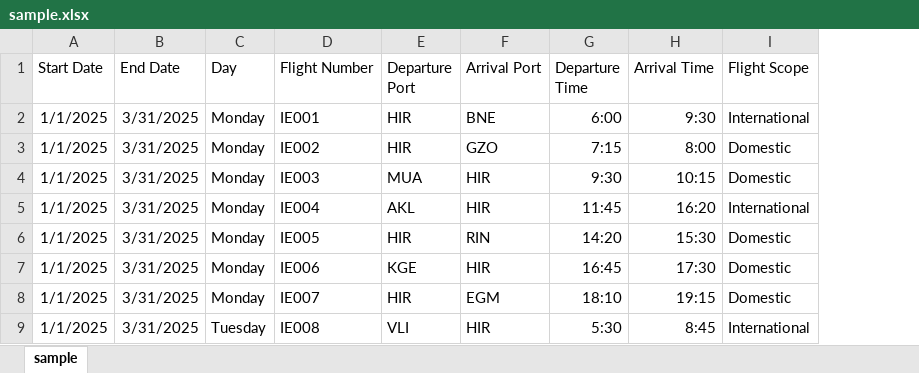
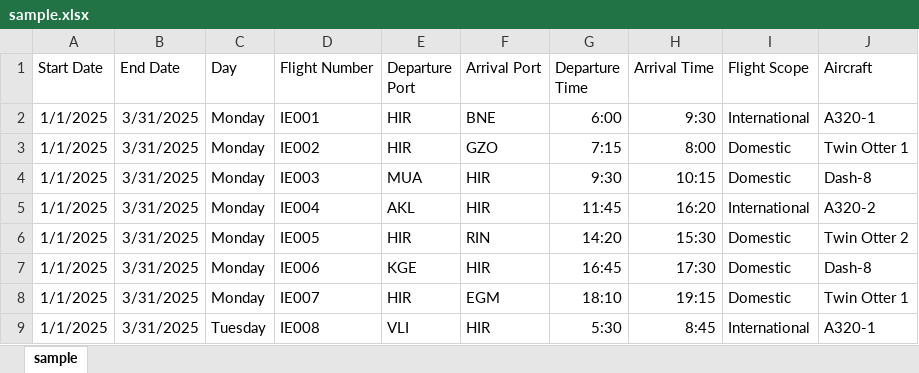
Before and after one commit to flysolomons/aerocode, an Excel workbook: backend/schedules/sample.xlsx, sheet sample, drawn as a sheet; only a part is shown; values as stored, in another font and other column widths than the file's, no borders; the diff names each change by its address in the sheet, - before the commit and + after, or states it on an @@ line.

Commit message:
flight schedule improvements

```diff
--- a/backend/schedules/sample.xlsx (sheet sample)
+++ b/backend/schedules/sample.xlsx (sheet sample)
+column J (Aircraft), rows 2-9: A320-1 | Twin Otter 1 | Dash-8 | A320-2 | Twin Otter 2 | Dash-8 | Twin Otter 1 | A320-1
```
Also changed, not shown: 8 other files.
